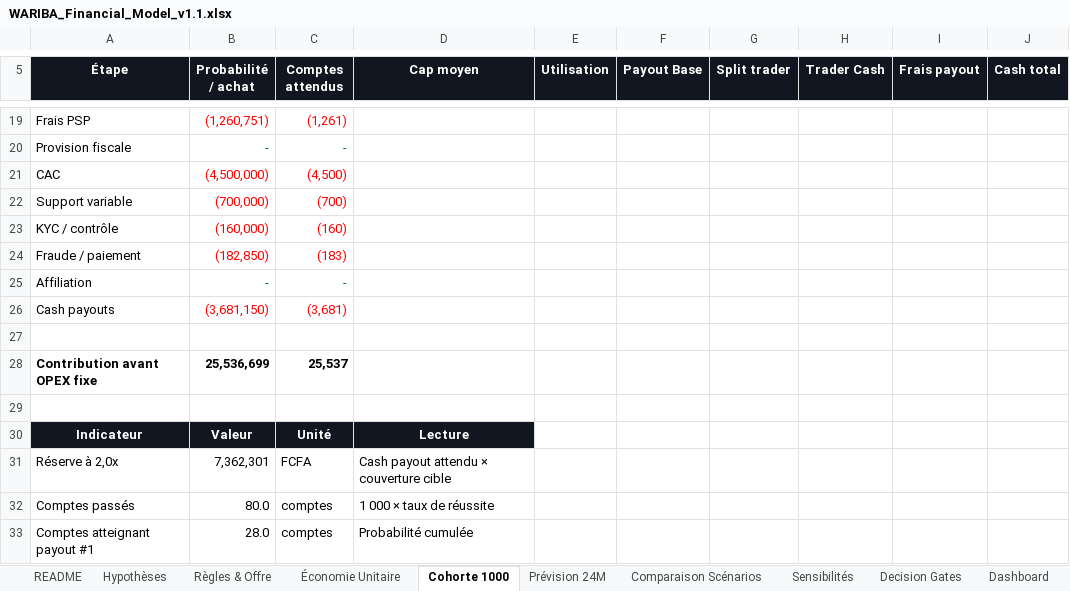
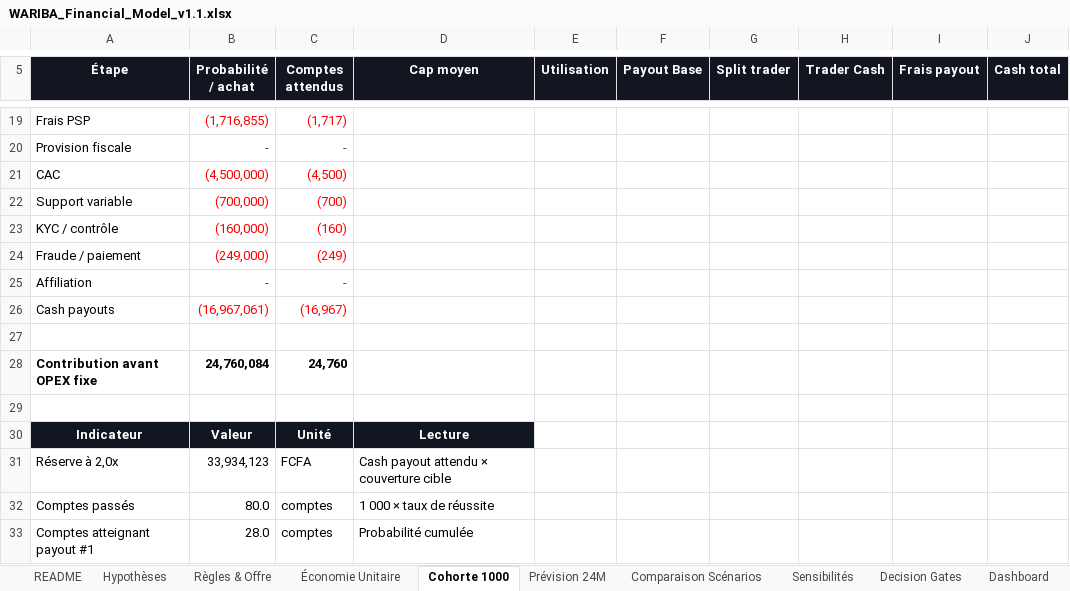
Before and after one commit to rodthenewcomer/wariba-platform, an Excel workbook: docs/03-finance/WARIBA_Financial_Model_v1.1.xlsx, sheet Cohorte 1000, drawn as a sheet; only a part is shown, gaps mark what is left out; values as stored, in another font and other column widths than the file's, no borders; the diff covers the shown part only; the diff names each change by its address in the sheet, - before the commit and + after, or states it on an @@ line.

```diff
--- a/docs/03-finance/WARIBA_Financial_Model_v1.1.xlsx (sheet Cohorte 1000)
+++ b/docs/03-finance/WARIBA_Financial_Model_v1.1.xlsx (sheet Cohorte 1000)
-B19 (Probabilité / achat): (1,260,751)
+B19 (Probabilité / achat): (1,716,855)
-C19 (Comptes attendus): (1,261)
+C19 (Comptes attendus): (1,717)
-B24 (Probabilité / achat): (182,850)
+B24 (Probabilité / achat): (249,000)
-C24 (Comptes attendus): (183)
+C24 (Comptes attendus): (249)
-B26 (Probabilité / achat): (3,681,150)
+B26 (Probabilité / achat): (16,967,061)
-C26 (Comptes attendus): (3,681)
+C26 (Comptes attendus): (16,967)
-B28 (Probabilité / achat): 25,536,699
+B28 (Probabilité / achat): 24,760,084
-C28 (Comptes attendus): 25,537
+C28 (Comptes attendus): 24,760
-B31 (Probabilité / achat): 7,362,301
+B31 (Probabilité / achat): 33,934,123
```
Also changed, not shown: 34 edited cells elsewhere in this sheet, sheet Prévision 24M, sheet Dashboard, sheet Sensibilités, sheet Économie Unitaire, sheet Hypothèses, sheet Règles & Offre, 5 more sheets, formulas that keep their value, charts or pictures, 46 other files.
